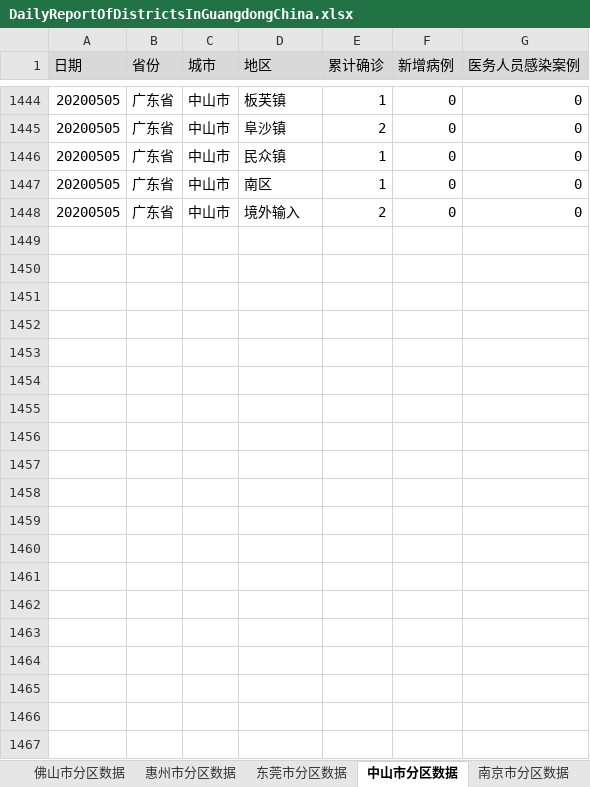
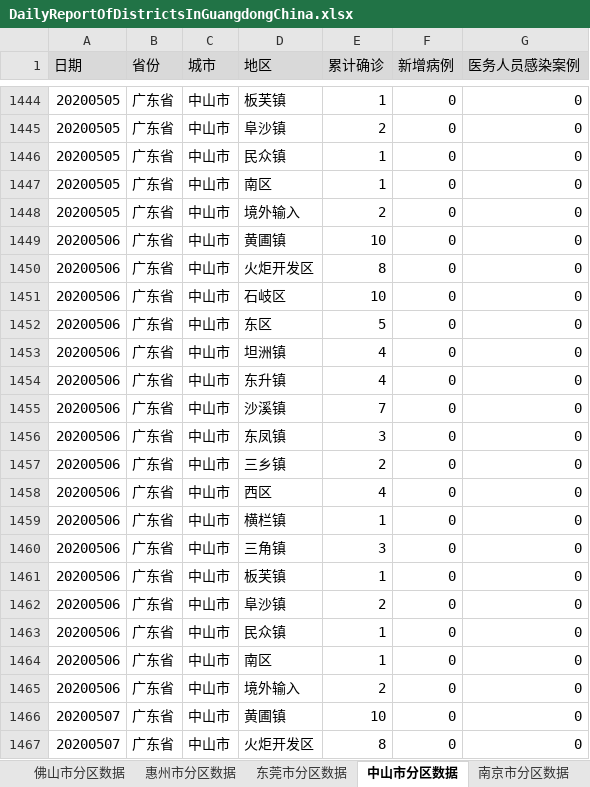
Before and after one commit to Vege1994/COVID-19DataFromWHO, an Excel workbook: DailyReportOfDistrictsInGuangdongChina.xlsx, sheet 中山市分区数据, drawn as a sheet; only a part is shown, gaps mark what is left out; values as stored, in another font and other column widths than the file's, no borders; the diff covers the shown part only; the diff names each change by its address in the sheet, - before the commit and + after, or states it on an @@ line.

```diff
--- a/DailyReportOfDistrictsInGuangdongChina.xlsx (sheet 中山市分区数据)
+++ b/DailyReportOfDistrictsInGuangdongChina.xlsx (sheet 中山市分区数据)
+row 1449: 20200506 | 广东省 | 中山市 | 黄圃镇 | 10 | 0 | 0
+row 1450: 20200506 | 广东省 | 中山市 | 火炬开发区 | 8 | 0 | 0
+row 1451: 20200506 | 广东省 | 中山市 | 石岐区 | 10 | 0 | 0
+row 1452: 20200506 | 广东省 | 中山市 | 东区 | 5 | 0 | 0
+row 1453: 20200506 | 广东省 | 中山市 | 坦洲镇 | 4 | 0 | 0
+row 1454: 20200506 | 广东省 | 中山市 | 东升镇 | 4 | 0 | 0
+row 1455: 20200506 | 广东省 | 中山市 | 沙溪镇 | 7 | 0 | 0
+row 1456: 20200506 | 广东省 | 中山市 | 东凤镇 | 3 | 0 | 0
+row 1457: 20200506 | 广东省 | 中山市 | 三乡镇 | 2 | 0 | 0
+row 1458: 20200506 | 广东省 | 中山市 | 西区 | 4 | 0 | 0
+row 1459: 20200506 | 广东省 | 中山市 | 横栏镇 | 1 | 0 | 0
+row 1460: 20200506 | 广东省 | 中山市 | 三角镇 | 3 | 0 | 0
+row 1461: 20200506 | 广东省 | 中山市 | 板芙镇 | 1 | 0 | 0
+row 1462: 20200506 | 广东省 | 中山市 | 阜沙镇 | 2 | 0 | 0
+row 1463: 20200506 | 广东省 | 中山市 | 民众镇 | 1 | 0 | 0
+row 1464: 20200506 | 广东省 | 中山市 | 南区 | 1 | 0 | 0
+row 1465: 20200506 | 广东省 | 中山市 | 境外输入 | 2 | 0 | 0
+row 1466: 20200507 | 广东省 | 中山市 | 黄圃镇 | 10 | 0 | 0
+row 1467: 20200507 | 广东省 | 中山市 | 火炬开发区 | 8 | 0 | 0
```
Also changed, not shown: 32 added rows elsewhere in this sheet, sheet 东莞市分区数据, sheet 宁波市分区数据, sheet 南京市分区数据, sheet 深圳市分区数据, sheet 广州市分区数据, sheet 南昌市分区数据, 11 more sheets.
